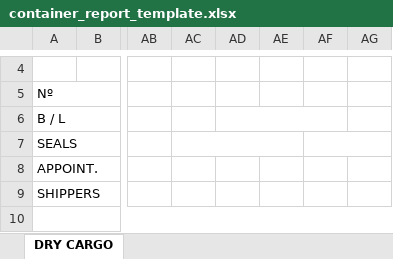
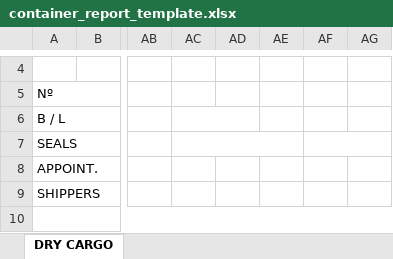
Before and after one commit to aaronavila9530-arch/erp-som, an Excel workbook: backend_api/templates/container_report_template.xlsx, sheet DRY CARGO, drawn as a sheet; only a part is shown, gaps mark what is left out; values as stored, in another font and other column widths than the file's, no borders; charts and pictures not drawn; the diff names each change by its address in the sheet, - before the commit and + after, or states it on an @@ line.

```diff
--- a/backend_api/templates/container_report_template.xlsx (sheet DRY CARGO)
+++ b/backend_api/templates/container_report_template.xlsx (sheet DRY CARGO)
+AC6:AD6 merged
-AD6:AF6 merged
```
Also changed, not shown: charts or pictures, 1 other file.
